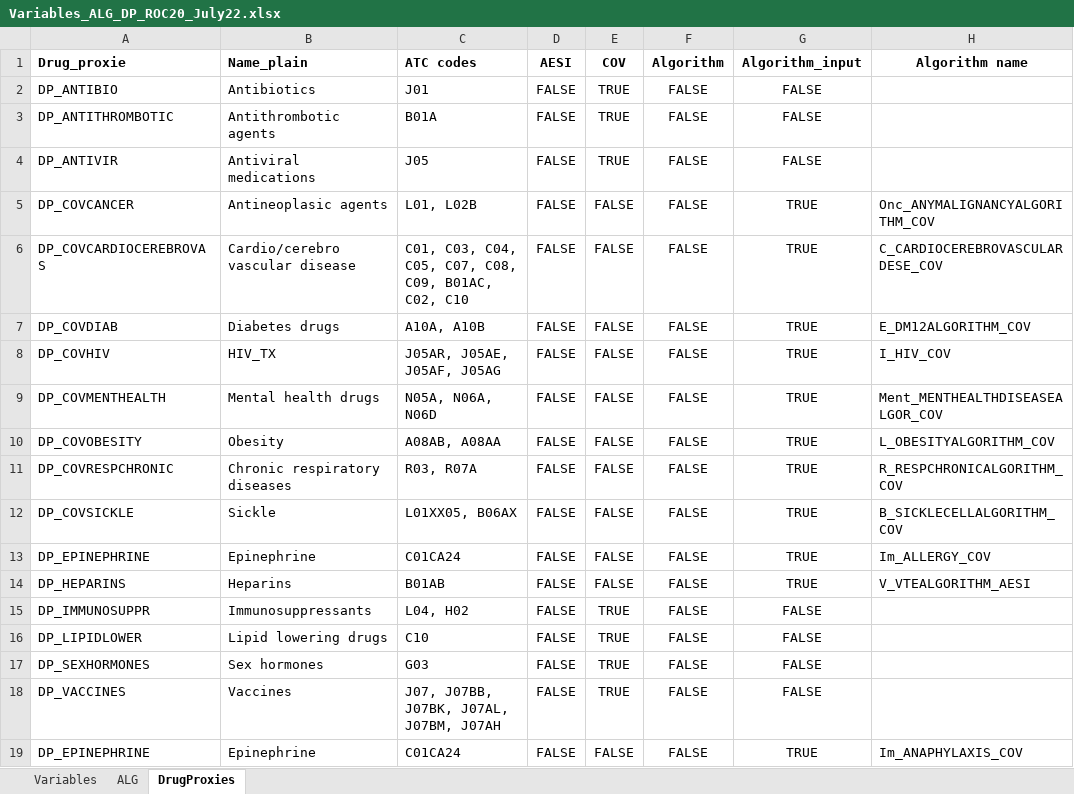
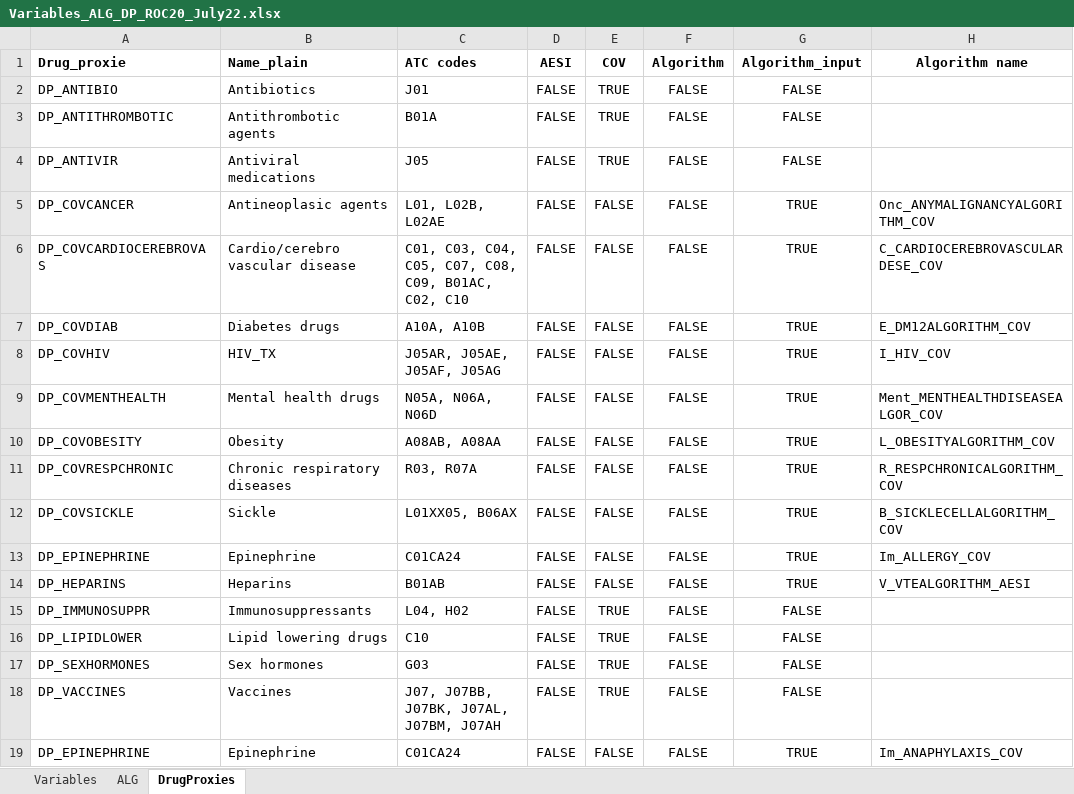
Before and after one commit to svetlanabelitser/CVM, an Excel workbook: p_parameters/archive_parameters/Variables_ALG_DP_ROC20_July22.xlsx, sheet DrugProxies, drawn as a sheet; values as stored, in another font and other column widths than the file's, no borders; the diff names each change by its address in the sheet, - before the commit and + after, or states it on an @@ line.

```diff
--- a/p_parameters/archive_parameters/Variables_ALG_DP_ROC20_July22.xlsx (sheet DrugProxies)
+++ b/p_parameters/archive_parameters/Variables_ALG_DP_ROC20_July22.xlsx (sheet DrugProxies)
-C5 (ATC codes): L01, L02B
+C5 (ATC codes): L01, L02B, L02AE
```
Also changed, not shown: sheet ALG, sheet Variables, 1 other file.
